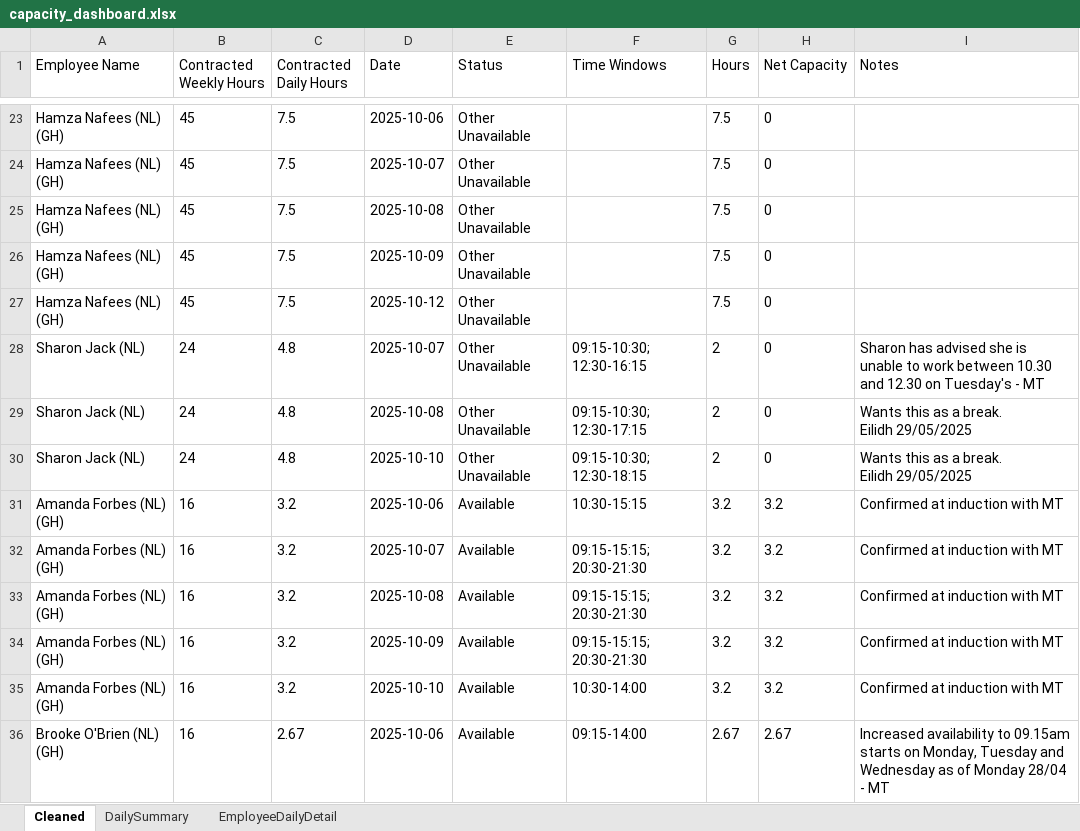
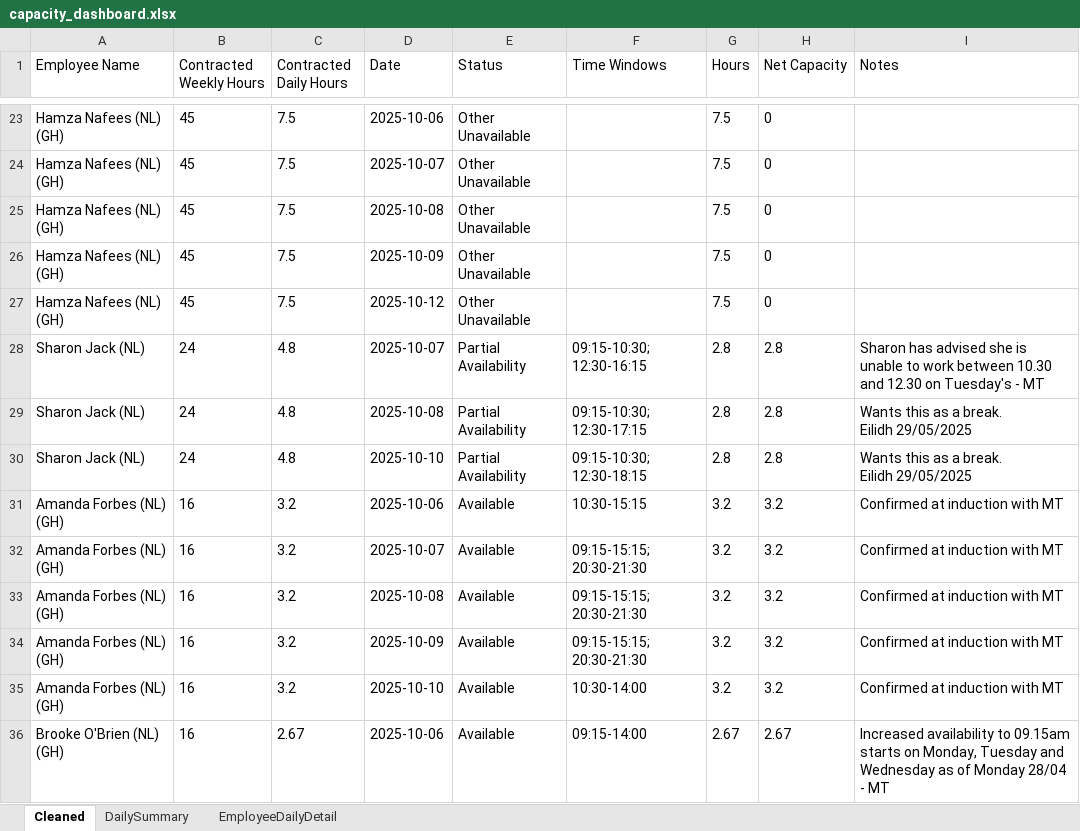
Before and after one commit to Mustansar-tech/CareCapacity, an Excel workbook: capacity_dashboard.xlsx, sheet Cleaned, drawn as a sheet; only a part is shown, gaps mark what is left out; values as stored, in another font and other column widths than the file's, no borders; the diff names each change by its address in the sheet, - before the commit and + after, or states it on an @@ line.

```diff
--- a/capacity_dashboard.xlsx (sheet Cleaned)
+++ b/capacity_dashboard.xlsx (sheet Cleaned)
-E28:E30 (Status): Other Unavailable
+E28:E30 (Status): Partial Availability
-G28:G30 (Hours): 2
+G28:G30 (Hours): 2.8
-H28:H30 (Net Capacity): 0
+H28:H30 (Net Capacity): 2.8
```
Also changed, not shown: sheet DailySummary, sheet EmployeeDailyDetail, 2 other files.
